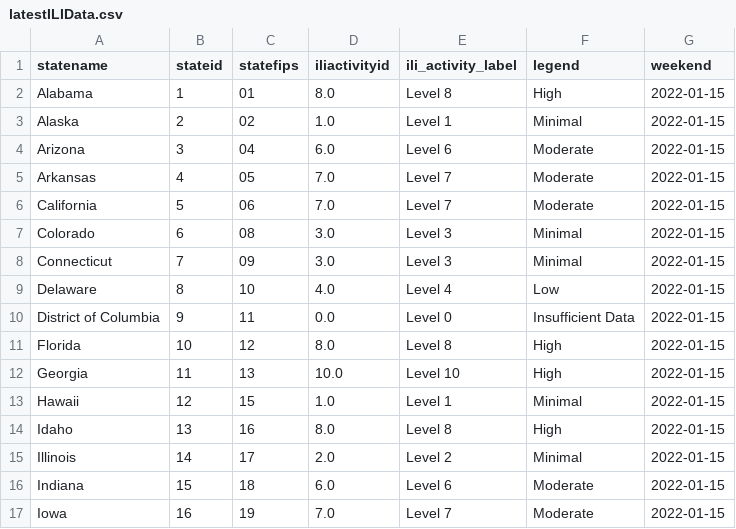
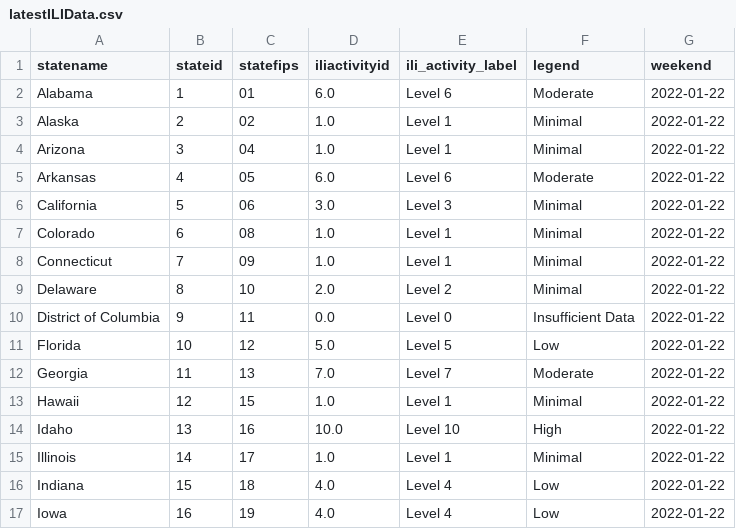
Before and after one commit to Dotdash-Data-Journalism/2021_2022_flu_like_illness, a CSV file: latestILIData.csv, drawn as a sheet; only a part is shown; the diff covers the shown part only.

```diff
--- a/latestILIData.csv
+++ b/latestILIData.csv
@@ -1,17 +1,17 @@
 statename,stateid,statefips,iliactivityid,ili_activity_label,legend,weekend
-Alabama,1,01        ,8.0,Level 8,High,2022-01-15
-Alaska,2,02        ,1.0,Level 1,Minimal,2022-01-15
-Arizona,3,04        ,6.0,Level 6,Moderate,2022-01-15
-Arkansas,4,05        ,7.0,Level 7,Moderate,2022-01-15
-California,5,06        ,7.0,Level 7,Moderate,2022-01-15
-Colorado,6,08        ,3.0,Level 3,Minimal,2022-01-15
-Connecticut,7,09        ,3.0,Level 3,Minimal,2022-01-15
-Delaware,8,10        ,4.0,Level 4,Low,2022-01-15
-District of Columbia,9,11        ,0.0,Level 0,Insufficient Data,2022-01-15
-Florida,10,12        ,8.0,Level 8,High,2022-01-15
-Georgia,11,13        ,10.0,Level 10,High,2022-01-15
-Hawaii,12,15        ,1.0,Level 1,Minimal,2022-01-15
-Idaho,13,16        ,8.0,Level 8,High,2022-01-15
-Illinois,14,17        ,2.0,Level 2,Minimal,2022-01-15
-Indiana,15,18        ,6.0,Level 6,Moderate,2022-01-15
-Iowa,16,19        ,7.0,Level 7,Moderate,2022-01-15
+Alabama,1,01        ,6.0,Level 6,Moderate,2022-01-22
+Alaska,2,02        ,1.0,Level 1,Minimal,2022-01-22
+Arizona,3,04        ,1.0,Level 1,Minimal,2022-01-22
+Arkansas,4,05        ,6.0,Level 6,Moderate,2022-01-22
+California,5,06        ,3.0,Level 3,Minimal,2022-01-22
+Colorado,6,08        ,1.0,Level 1,Minimal,2022-01-22
+Connecticut,7,09        ,1.0,Level 1,Minimal,2022-01-22
+Delaware,8,10        ,2.0,Level 2,Minimal,2022-01-22
+District of Columbia,9,11        ,0.0,Level 0,Insufficient Data,2022-01-22
+Florida,10,12        ,5.0,Level 5,Low,2022-01-22
+Georgia,11,13        ,7.0,Level 7,Moderate,2022-01-22
+Hawaii,12,15        ,1.0,Level 1,Minimal,2022-01-22
+Idaho,13,16        ,10.0,Level 10,High,2022-01-22
+Illinois,14,17        ,1.0,Level 1,Minimal,2022-01-22
+Indiana,15,18        ,4.0,Level 4,Low,2022-01-22
+Iowa,16,19        ,4.0,Level 4,Low,2022-01-22
```
Also changed, not shown: 114 edited cells elsewhere in this file.
